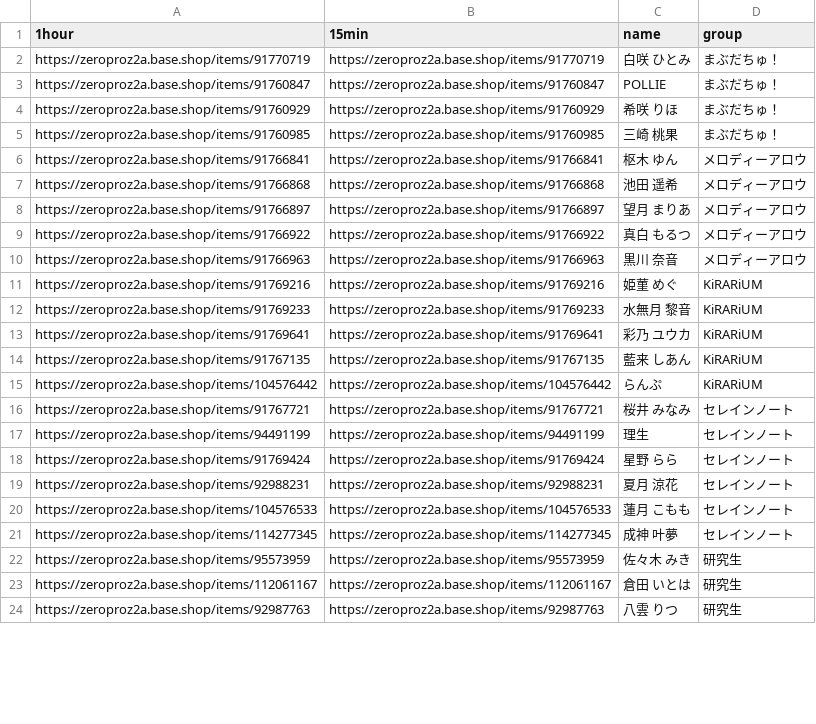
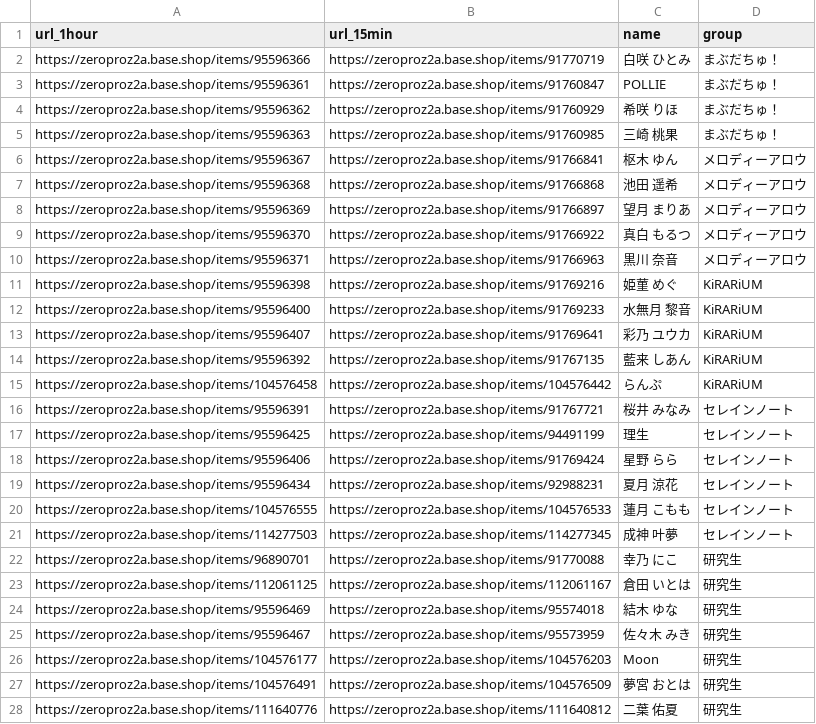
Before and after one commit to oji-3/zero_talkevent, a CSV file: members.csv, drawn as a sheet; only a part is shown; the shorter side is filled out with more unchanged rows; the diff covers the shown part only.

```diff
--- a/members.csv
+++ b/members.csv
@@ -1,23 +1,28 @@
-1hour,15min,name,group
-https://zeroproz2a.base.shop/items/91770719,https://zeroproz2a.base.shop/items/91770719,白咲 ひとみ,まぶだちゅ！
-https://zeroproz2a.base.shop/items/91760847,https://zeroproz2a.base.shop/items/91760847,POLLIE,まぶだちゅ！
-https://zeroproz2a.base.shop/items/91760929,https://zeroproz2a.base.shop/items/91760929,希咲 りほ,まぶだちゅ！
-https://zeroproz2a.base.shop/items/91760985,https://zeroproz2a.base.shop/items/91760985,三崎 桃果,まぶだちゅ！
-https://zeroproz2a.base.shop/items/91766841,https://zeroproz2a.base.shop/items/91766841,枢木 ゆん,メロディーアロウ
-https://zeroproz2a.base.shop/items/91766868,https://zeroproz2a.base.shop/items/91766868,池田 遥希,メロディーアロウ
-https://zeroproz2a.base.shop/items/91766897,https://zeroproz2a.base.shop/items/91766897,望月 まりあ,メロディーアロウ
-https://zeroproz2a.base.shop/items/91766922,https://zeroproz2a.base.shop/items/91766922,真白 もるつ,メロディーアロウ
-https://zeroproz2a.base.shop/items/91766963,https://zeroproz2a.base.shop/items/91766963,黒川 奈音,メロディーアロウ
-https://zeroproz2a.base.shop/items/91769216,https://zeroproz2a.base.shop/items/91769216,姫菫 めぐ,KiRARiUM
-https://zeroproz2a.base.shop/items/91769233,https://zeroproz2a.base.shop/items/91769233,水無月 黎音,KiRARiUM
-https://zeroproz2a.base.shop/items/91769641,https://zeroproz2a.base.shop/items/91769641,彩乃 ユウカ,KiRARiUM
-https://zeroproz2a.base.shop/items/91767135,https://zeroproz2a.base.shop/items/91767135,藍来 しあん,KiRARiUM
-https://zeroproz2a.base.shop/items/104576442,https://zeroproz2a.base.shop/items/104576442,らんぷ,KiRARiUM
-https://zeroproz2a.base.shop/items/91767721,https://zeroproz2a.base.shop/items/91767721,桜井 みなみ,セレインノート
-https://zeroproz2a.base.shop/items/94491199,https://zeroproz2a.base.shop/items/94491199,理生,セレインノート
-https://zeroproz2a.base.shop/items/91769424,https://zeroproz2a.base.shop/items/91769424,星野 らら,セレインノート
-https://zeroproz2a.base.shop/items/92988231,https://zeroproz2a.base.shop/items/92988231,夏月 涼花,セレインノート
-https://zeroproz2a.base.shop/items/104576533,https://zeroproz2a.base.shop/items/104576533,蓮月 こもも,セレインノート
-https://zeroproz2a.base.shop/items/114277345,https://zeroproz2a.base.shop/items/114277345,成神 叶夢,セレインノート
-https://zeroproz2a.base.shop/items/95573959,https://zeroproz2a.base.shop/items/95573959,佐々木 みき,研究生
-https://zeroproz2a.base.shop/items/112061167,https://zeroproz2a.base.shop/items/112061167,倉田 いとは,研究生
+url_1hour,url_15min,name,group
+https://zeroproz2a.base.shop/items/95596366,https://zeroproz2a.base.shop/items/91770719,白咲 ひとみ,まぶだちゅ！
+https://zeroproz2a.base.shop/items/95596361,https://zeroproz2a.base.shop/items/91760847,POLLIE,まぶだちゅ！
+https://zeroproz2a.base.shop/items/95596362,https://zeroproz2a.base.shop/items/91760929,希咲 りほ,まぶだちゅ！
+https://zeroproz2a.base.shop/items/95596363,https://zeroproz2a.base.shop/items/91760985,三崎 桃果,まぶだちゅ！
+https://zeroproz2a.base.shop/items/95596367,https://zeroproz2a.base.shop/items/91766841,枢木 ゆん,メロディーアロウ
+https://zeroproz2a.base.shop/items/95596368,https://zeroproz2a.base.shop/items/91766868,池田 遥希,メロディーアロウ
+https://zeroproz2a.base.shop/items/95596369,https://zeroproz2a.base.shop/items/91766897,望月 まりあ,メロディーアロウ
+https://zeroproz2a.base.shop/items/95596370,https://zeroproz2a.base.shop/items/91766922,真白 もるつ,メロディーアロウ
+https://zeroproz2a.base.shop/items/95596371,https://zeroproz2a.base.shop/items/91766963,黒川 奈音,メロディーアロウ
+https://zeroproz2a.base.shop/items/95596398,https://zeroproz2a.base.shop/items/91769216,姫菫 めぐ,KiRARiUM
+https://zeroproz2a.base.shop/items/95596400,https://zeroproz2a.base.shop/items/91769233,水無月 黎音,KiRARiUM
+https://zeroproz2a.base.shop/items/95596407,https://zeroproz2a.base.shop/items/91769641,彩乃 ユウカ,KiRARiUM
+https://zeroproz2a.base.shop/items/95596392,https://zeroproz2a.base.shop/items/91767135,藍来 しあん,KiRARiUM
+https://zeroproz2a.base.shop/items/104576458,https://zeroproz2a.base.shop/items/104576442,らんぷ,KiRARiUM
+https://zeroproz2a.base.shop/items/95596391,https://zeroproz2a.base.shop/items/91767721,桜井 みなみ,セレインノート
+https://zeroproz2a.base.shop/items/95596425,https://zeroproz2a.base.shop/items/94491199,理生,セレインノート
+https://zeroproz2a.base.shop/items/95596406,https://zeroproz2a.base.shop/items/91769424,星野 らら,セレインノート
+https://zeroproz2a.base.shop/items/95596434,https://zeroproz2a.base.shop/items/92988231,夏月 涼花,セレインノート
+https://zeroproz2a.base.shop/items/104576555,https://zeroproz2a.base.shop/items/104576533,蓮月 こもも,セレインノート
+https://zeroproz2a.base.shop/items/114277503,https://zeroproz2a.base.shop/items/114277345,成神 叶夢,セレインノート
+https://zeroproz2a.base.shop/items/96890701,https://zeroproz2a.base.shop/items/91770088,幸乃 にこ,研究生
+https://zeroproz2a.base.shop/items/112061125,https://zeroproz2a.base.shop/items/112061167,倉田 いとは,研究生
+https://zeroproz2a.base.shop/items/95596469,https://zeroproz2a.base.shop/items/95574018,結木 ゆな,研究生
+https://zeroproz2a.base.shop/items/95596467,https://zeroproz2a.base.shop/items/95573959,佐々木 みき,研究生
+https://zeroproz2a.base.shop/items/104576177,https://zeroproz2a.base.shop/items/104576203,Moon,研究生
+https://zeroproz2a.base.shop/items/104576491,https://zeroproz2a.base.shop/items/104576509,夢宮 おとは,研究生
+https://zeroproz2a.base.shop/items/111640776,https://zeroproz2a.base.shop/items/111640812,二葉 佑夏,研究生
```
Also changed, not shown: 2 added rows and 7 removed rows elsewhere in this file, 4 other files.
